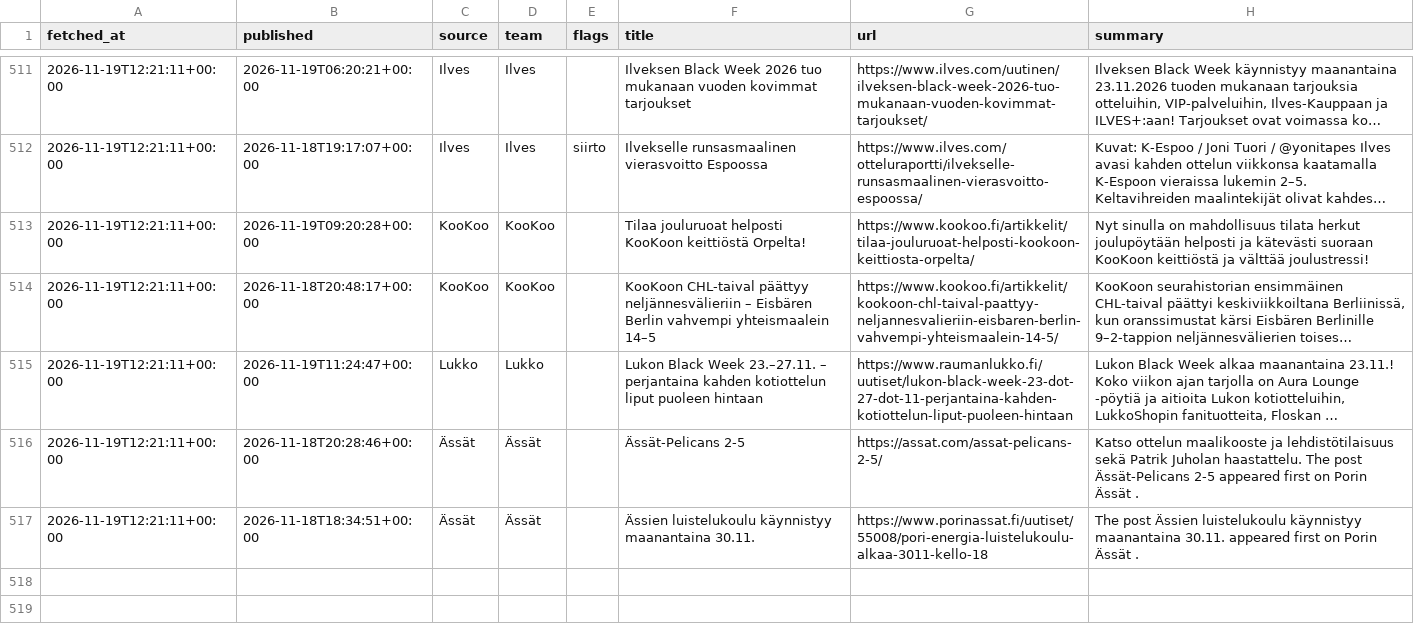
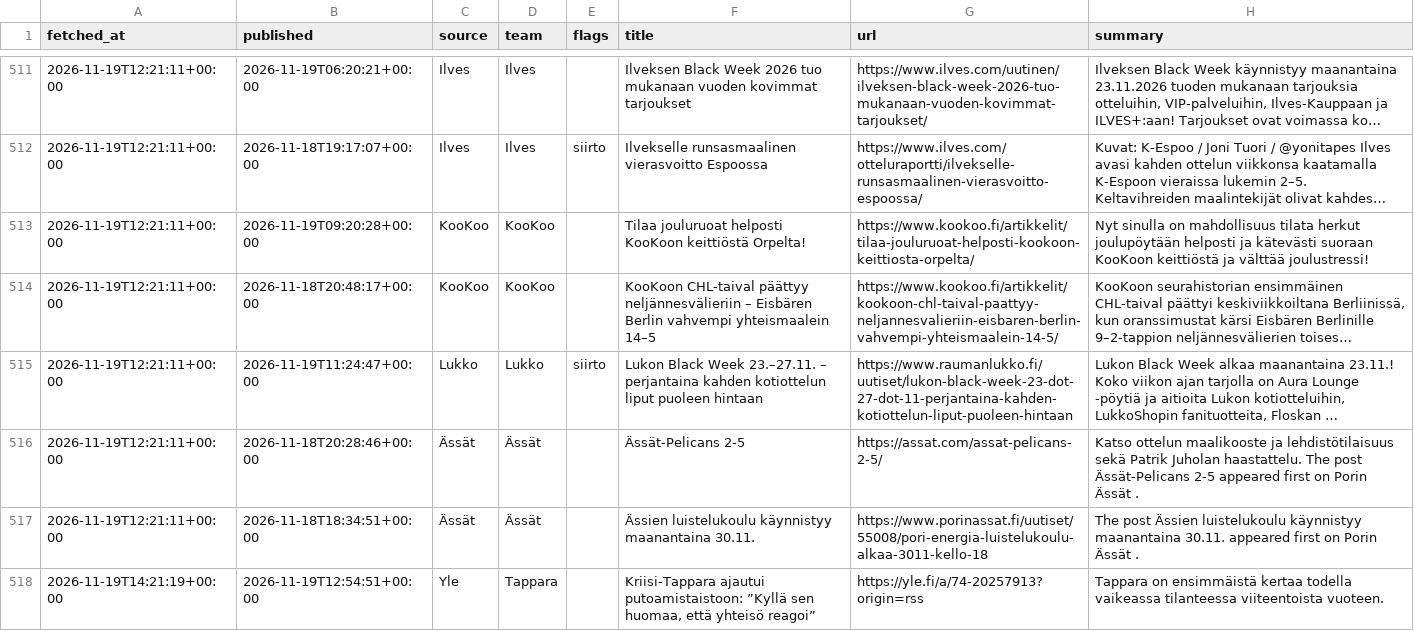
Before and after one commit to mikaheino/liiga-2026-27, a CSV file: news_items.csv, drawn as a sheet; only a part is shown, gaps mark what is left out; long unchanged cells end in …; the diff covers the shown part only; the diff names each change by its address in the sheet, - before the commit and + after, or states it on an @@ line.

```diff
--- a/news_items.csv
+++ b/news_items.csv
-E515 (flags): (empty)
+E515 (flags): siirto
+row 518: 2026-11-19T14:21:19+00:00 | 2026-11-19T12:54:51+00:00 | Yle | Tappara |  | Kriisi-Tappara ajautui putoamistaistoon: ”Kyllä sen huomaa, että yhteisö reagoi” | https://yle.fi/a/74-20257913?origin=rss | Tappara on ensimmäistä kertaa todella vaikeassa tilanteessa viiteentoista vuoteen.
```
Also changed, not shown: 4 added rows elsewhere in this file, lineup_games.csv, lineup_players.csv.
